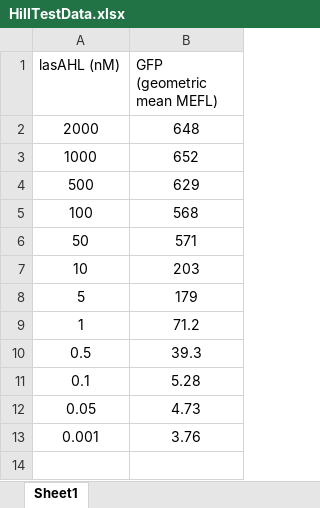
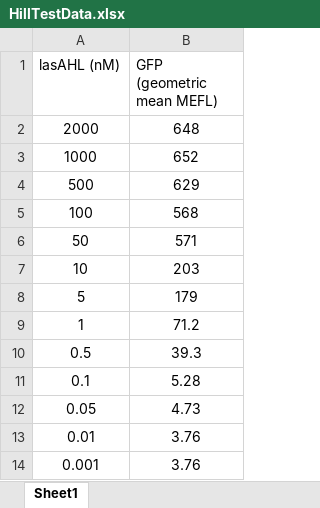
Before and after one commit to NicholasDeLateur/Curve-Fitting, an Excel workbook: HillTestData.xlsx, sheet Sheet1, drawn as a sheet; values as stored, in another font and other column widths than the file's, no borders; the diff names each change by its address in the sheet, - before the commit and + after, or states it on an @@ line.

```diff
--- a/HillTestData.xlsx (sheet Sheet1)
+++ b/HillTestData.xlsx (sheet Sheet1)
+row 13: 0.01 | 3.76
```
Also changed, not shown: 1 other file.
